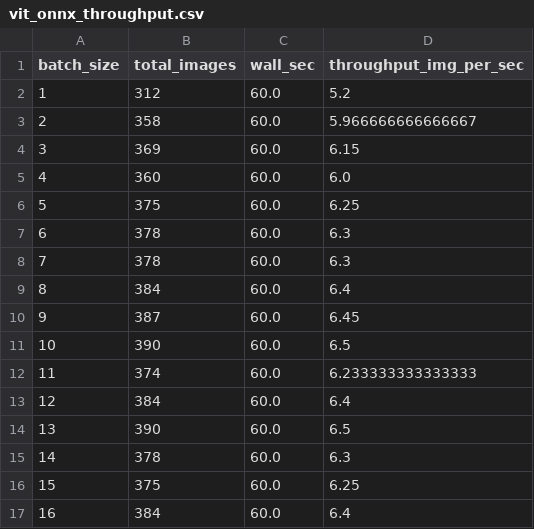
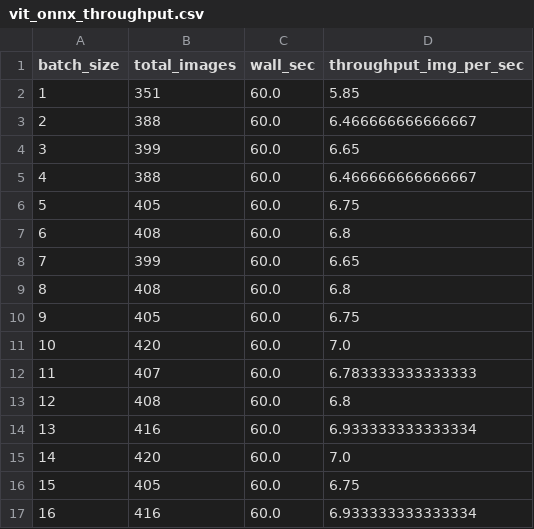
Before and after one commit to stanleyshen2003/mlperf, a CSV file: profiling/result/vit_onnx_throughput.csv, drawn as a sheet.

```diff
--- a/profiling/result/vit_onnx_throughput.csv
+++ b/profiling/result/vit_onnx_throughput.csv
@@ -1,17 +1,17 @@
 batch_size,total_images,wall_sec,throughput_img_per_sec
-1,312,60.0,5.2
-2,358,60.0,5.966666666666667
-3,369,60.0,6.15
-4,360,60.0,6.0
-5,375,60.0,6.25
-6,378,60.0,6.3
-7,378,60.0,6.3
-8,384,60.0,6.4
-9,387,60.0,6.45
-10,390,60.0,6.5
-11,374,60.0,6.233333333333333
-12,384,60.0,6.4
-13,390,60.0,6.5
-14,378,60.0,6.3
-15,375,60.0,6.25
-16,384,60.0,6.4
+1,351,60.0,5.85
+2,388,60.0,6.466666666666667
+3,399,60.0,6.65
+4,388,60.0,6.466666666666667
+5,405,60.0,6.75
+6,408,60.0,6.8
+7,399,60.0,6.65
+8,408,60.0,6.8
+9,405,60.0,6.75
+10,420,60.0,7.0
+11,407,60.0,6.783333333333333
+12,408,60.0,6.8
+13,416,60.0,6.933333333333334
+14,420,60.0,7.0
+15,405,60.0,6.75
+16,416,60.0,6.933333333333334
```
Also changed, not shown: profiling/result/resnet50_onnx_latency.csv, profiling/result/resnet50_onnx_latency_dump.csv, 28 other files.
